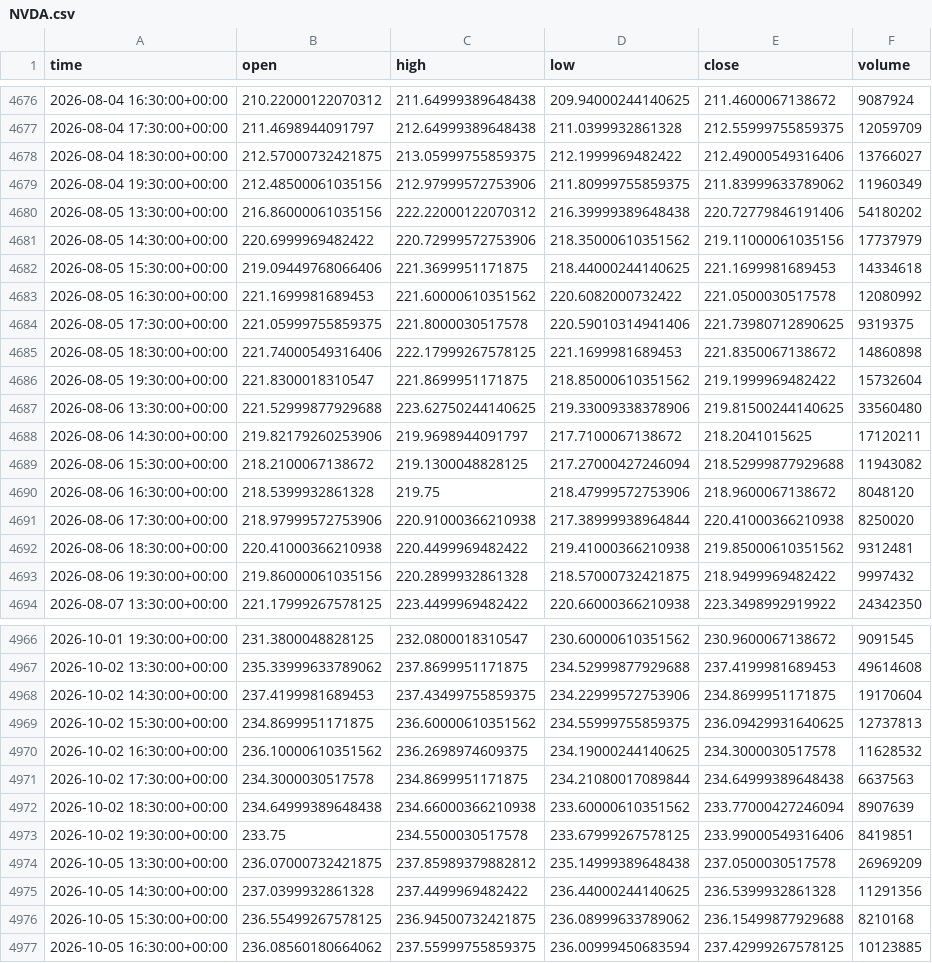
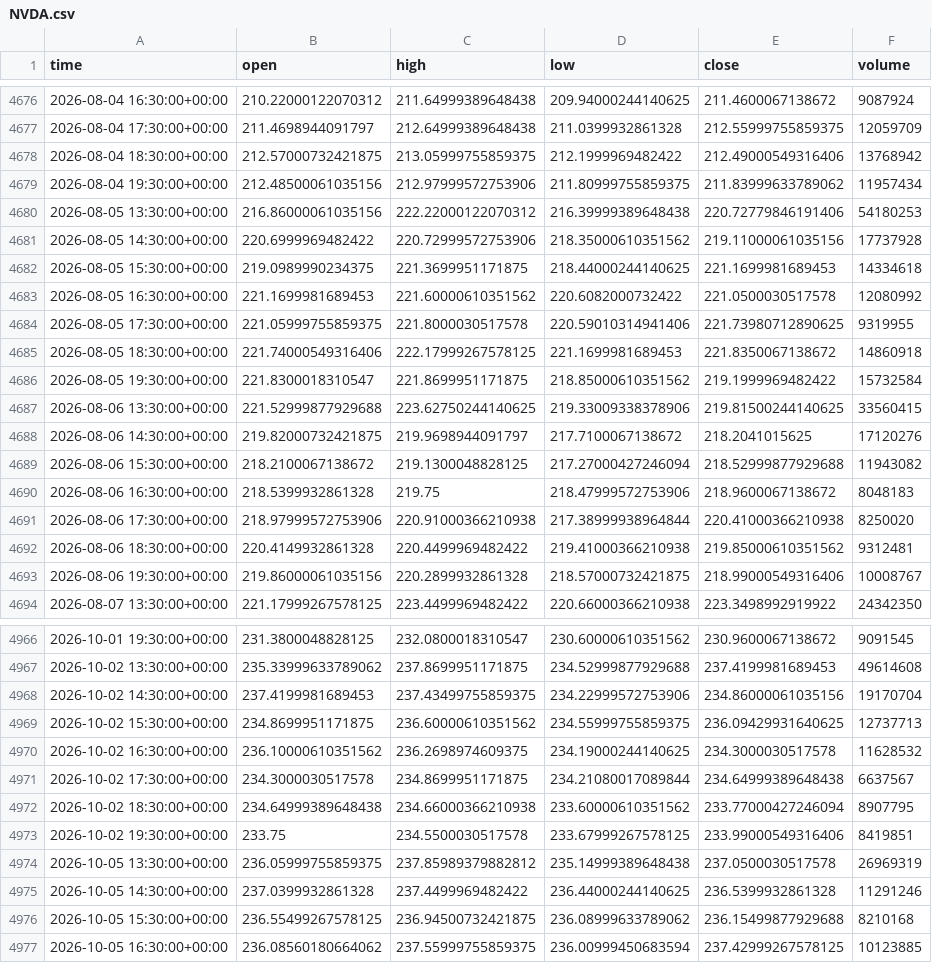
Before and after one commit to jaysantmyer-spec/ai-trader, a CSV file: data/bars/NVDA.csv, drawn as a sheet; only a part is shown, gaps mark what is left out; the diff covers the shown part only.

```diff
--- a/data/bars/NVDA.csv
+++ b/data/bars/NVDA.csv
@@ -4677,18 +4677,18 @@ time,open,high,low,close,volume
 2026-08-04 17:30:00+00:00,211.4698944091797,212.64999389648438,211.0399932861328,212.55999755859375,12059709
-2026-08-04 18:30:00+00:00,212.57000732421875,213.05999755859375,212.1999969482422,212.49000549316406,13766027
-2026-08-04 19:30:00+00:00,212.48500061035156,212.97999572753906,211.80999755859375,211.83999633789062,11960349
-2026-08-05 13:30:00+00:00,216.86000061035156,222.22000122070312,216.39999389648438,220.72779846191406,54180202
-2026-08-05 14:30:00+00:00,220.6999969482422,220.72999572753906,218.35000610351562,219.11000061035156,17737979
-2026-08-05 15:30:00+00:00,219.09449768066406,221.3699951171875,218.44000244140625,221.1699981689453,14334618
+2026-08-04 18:30:00+00:00,212.57000732421875,213.05999755859375,212.1999969482422,212.49000549316406,13768942
+2026-08-04 19:30:00+00:00,212.48500061035156,212.97999572753906,211.80999755859375,211.83999633789062,11957434
+2026-08-05 13:30:00+00:00,216.86000061035156,222.22000122070312,216.39999389648438,220.72779846191406,54180253
+2026-08-05 14:30:00+00:00,220.6999969482422,220.72999572753906,218.35000610351562,219.11000061035156,17737928
+2026-08-05 15:30:00+00:00,219.0989990234375,221.3699951171875,218.44000244140625,221.1699981689453,14334618
 2026-08-05 16:30:00+00:00,221.1699981689453,221.60000610351562,220.6082000732422,221.0500030517578,12080992
-2026-08-05 17:30:00+00:00,221.05999755859375,221.8000030517578,220.59010314941406,221.73980712890625,9319375
-2026-08-05 18:30:00+00:00,221.74000549316406,222.17999267578125,221.1699981689453,221.8350067138672,14860898
-2026-08-05 19:30:00+00:00,221.8300018310547,221.8699951171875,218.85000610351562,219.1999969482422,15732604
-2026-08-06 13:30:00+00:00,221.52999877929688,223.62750244140625,219.33009338378906,219.81500244140625,33560480
-2026-08-06 14:30:00+00:00,219.82179260253906,219.9698944091797,217.7100067138672,218.2041015625,17120211
+2026-08-05 17:30:00+00:00,221.05999755859375,221.8000030517578,220.59010314941406,221.73980712890625,9319955
+2026-08-05 18:30:00+00:00,221.74000549316406,222.17999267578125,221.1699981689453,221.8350067138672,14860918
+2026-08-05 19:30:00+00:00,221.8300018310547,221.8699951171875,218.85000610351562,219.1999969482422,15732584
+2026-08-06 13:30:00+00:00,221.52999877929688,223.62750244140625,219.33009338378906,219.81500244140625,33560415
+2026-08-06 14:30:00+00:00,219.82000732421875,219.9698944091797,217.7100067138672,218.2041015625,17120276
 2026-08-06 15:30:00+00:00,218.2100067138672,219.1300048828125,217.27000427246094,218.52999877929688,11943082
-2026-08-06 16:30:00+00:00,218.5399932861328,219.75,218.47999572753906,218.9600067138672,8048120
+2026-08-06 16:30:00+00:00,218.5399932861328,219.75,218.47999572753906,218.9600067138672,8048183
 2026-08-06 17:30:00+00:00,218.97999572753906,220.91000366210938,217.38999938964844,220.41000366210938,8250020
-2026-08-06 18:30:00+00:00,220.41000366210938,220.4499969482422,219.41000366210938,219.85000610351562,9312481
-2026-08-06 19:30:00+00:00,219.86000061035156,220.2899932861328,218.57000732421875,218.9499969482422,9997432
+2026-08-06 18:30:00+00:00,220.4149932861328,220.4499969482422,219.41000366210938,219.85000610351562,9312481
+2026-08-06 19:30:00+00:00,219.86000061035156,220.2899932861328,218.57000732421875,218.99000549316406,10008767
 2026-08-07 13:30:00+00:00,221.17999267578125,223.4499969482422,220.66000366210938,223.3498992919922,24342350
@@ -4967,10 +4967,10 @@ time,open,high,low,close,volume
 2026-10-02 13:30:00+00:00,235.33999633789062,237.8699951171875,234.52999877929688,237.4199981689453,49614608
-2026-10-02 14:30:00+00:00,237.4199981689453,237.43499755859375,234.22999572753906,234.8699951171875,19170604
-2026-10-02 15:30:00+00:00,234.8699951171875,236.60000610351562,234.55999755859375,236.09429931640625,12737813
+2026-10-02 14:30:00+00:00,237.4199981689453,237.43499755859375,234.22999572753906,234.86000061035156,19170704
+2026-10-02 15:30:00+00:00,234.8699951171875,236.60000610351562,234.55999755859375,236.09429931640625,12737713
 2026-10-02 16:30:00+00:00,236.10000610351562,236.2698974609375,234.19000244140625,234.3000030517578,11628532
-2026-10-02 17:30:00+00:00,234.3000030517578,234.8699951171875,234.21080017089844,234.64999389648438,6637563
-2026-10-02 18:30:00+00:00,234.64999389648438,234.66000366210938,233.60000610351562,233.77000427246094,8907639
+2026-10-02 17:30:00+00:00,234.3000030517578,234.8699951171875,234.21080017089844,234.64999389648438,6637567
+2026-10-02 18:30:00+00:00,234.64999389648438,234.66000366210938,233.60000610351562,233.77000427246094,8907795
 2026-10-02 19:30:00+00:00,233.75,234.5500030517578,233.67999267578125,233.99000549316406,8419851
-2026-10-05 13:30:00+00:00,236.07000732421875,237.85989379882812,235.14999389648438,237.0500030517578,26969209
-2026-10-05 14:30:00+00:00,237.0399932861328,237.4499969482422,236.44000244140625,236.5399932861328,11291356
+2026-10-05 13:30:00+00:00,236.05999755859375,237.85989379882812,235.14999389648438,237.0500030517578,26969319
+2026-10-05 14:30:00+00:00,237.0399932861328,237.4499969482422,236.44000244140625,236.5399932861328,11291246
 2026-10-05 15:30:00+00:00,236.55499267578125,236.94500732421875,236.08999633789062,236.15499877929688,8210168
```
Also changed, not shown: 62 edited cells elsewhere in this file, data/bars/AMD.csv, data/bars/AMZN.csv, 14 other files.
